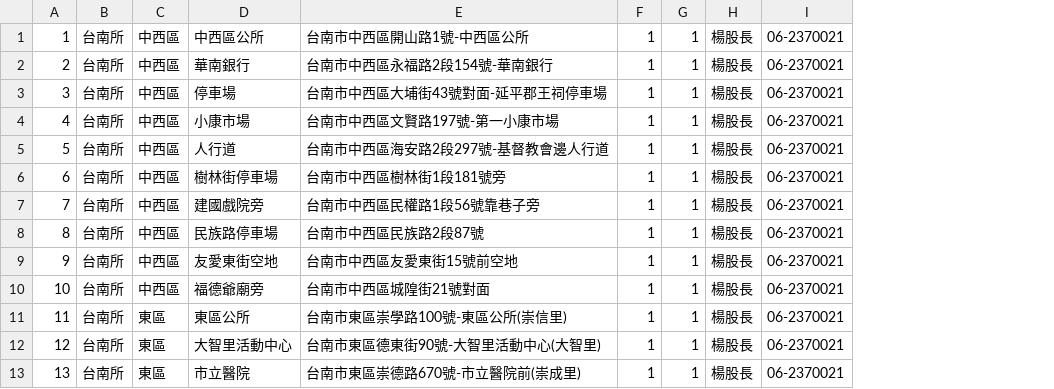
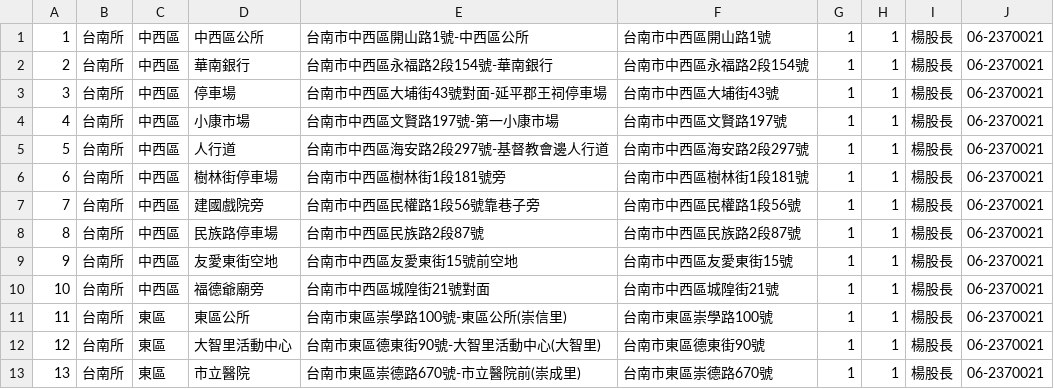
Before and after one commit to chihchun/tainaneq26waterstation, a CSV file: 2016-02-08-1820.csv, drawn as a sheet; only a part is shown; the diff names each change by its address in the sheet, - before the commit and + after, or states it on an @@ line.

Commit message:
add cleanup address, ready for geocoding.

```diff
--- a/2016-02-08-1820.csv
+++ b/2016-02-08-1820.csv
+column F, rows 1-13: 台南市中西區開山路1號 | 台南市中西區永福路2段154號 | 台南市中西區大埔街43號 | 台南市中西區文賢路197號 | 台南市中西區海安路2段297號 | 台南市中西區樹林街1段181號 | 台南市中西區民權路1段56號 | 台南市中西區民族路2段87號 | 台南市中西區友愛東街15號 | 台南市中西區城隍街21號 | 台南市東區崇學路100號 | 台南市東區德東街90號 | 台南市東區崇德路670號
```
